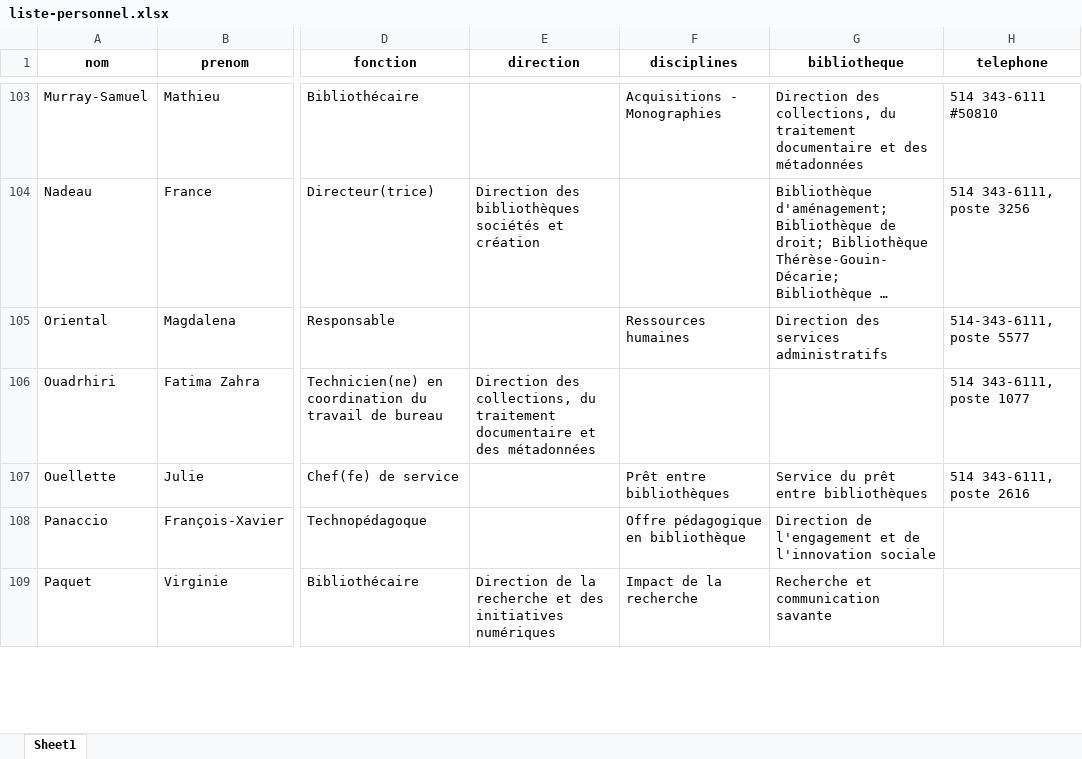
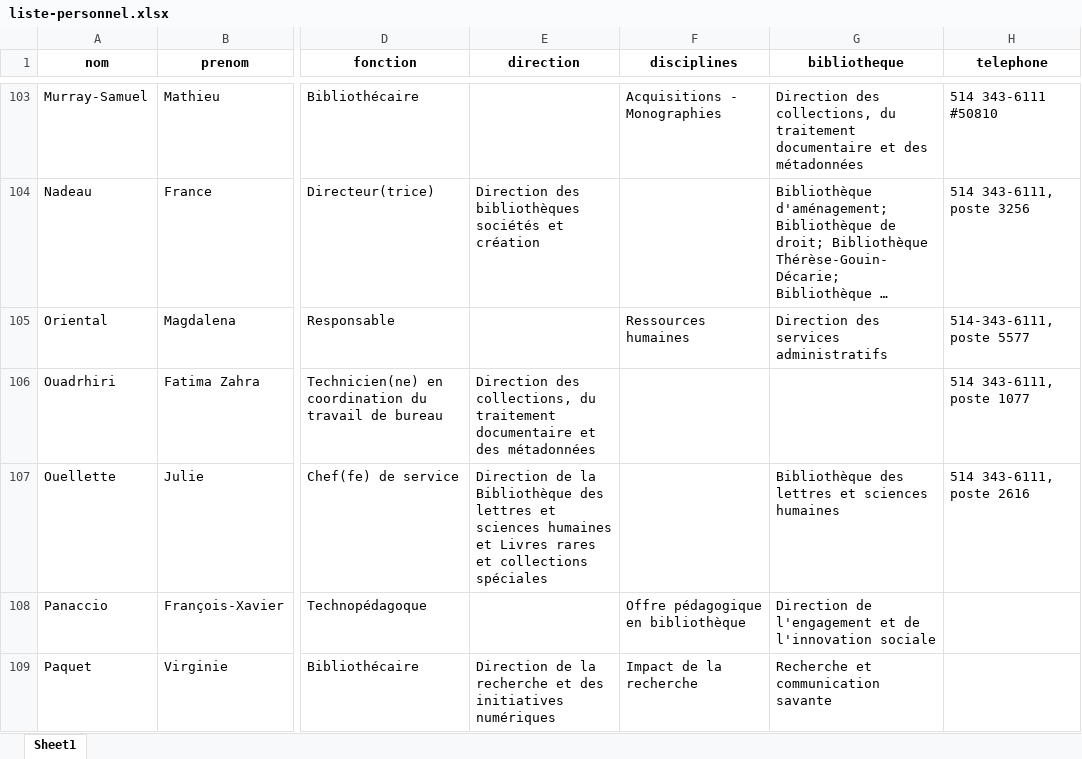
Before and after one commit to bibudem/coquille-web, an Excel workbook: content/personnel/liste-personnel.xlsx, sheet Sheet1, drawn as a sheet; only a part is shown, gaps mark what is left out; long unchanged cells end in …; values as stored, in another font and other column widths than the file's, no borders; table styles not drawn; the diff names each change by its address in the sheet, - before the commit and + after, or states it on an @@ line.

Commit message:
feat(repertoire-personnel): Changements aux coordonnées de Julie Ouellette

```diff
--- a/content/personnel/liste-personnel.xlsx (sheet Sheet1)
+++ b/content/personnel/liste-personnel.xlsx (sheet Sheet1)
-E107 (direction): (empty)
+E107 (direction): Direction de la Bibliothèque des lettres et sciences humaines et Livres rares et collections spéciales
-F107 (disciplines): Prêt entre bibliothèques
+F107 (disciplines): (empty)
-G107 (bibliotheque): Service du prêt entre bibliothèques
+G107 (bibliotheque): Bibliothèque des lettres et sciences humaines
```
